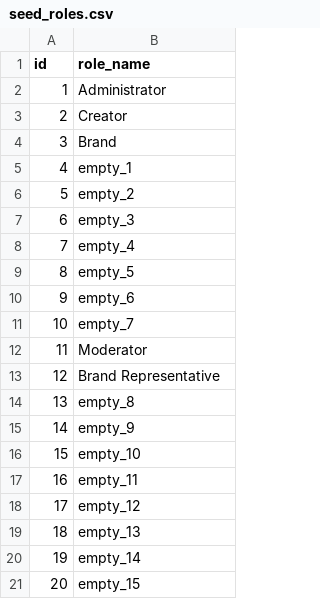
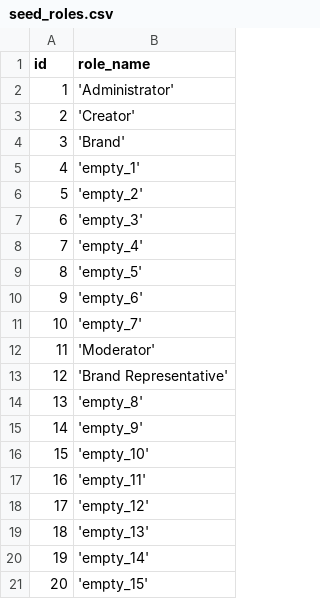
Before and after one commit to YiJohnZhang/https-github.com-YiJohnZhang-sb_capstone_project_02_videoshare, a CSV file: backend/seed/seed_roles.csv, drawn as a sheet; the diff names each change by its address in the sheet, - before the commit and + after, or states it on an @@ line.

```diff
--- a/backend/seed/seed_roles.csv
+++ b/backend/seed/seed_roles.csv
-B2 (role_name): Administrator
+B2 (role_name): 'Administrator'
-B3 (role_name): Creator
+B3 (role_name): 'Creator'
-B4 (role_name): Brand
+B4 (role_name): 'Brand'
-B5 (role_name): empty_1
+B5 (role_name): 'empty_1'
-B6 (role_name): empty_2
+B6 (role_name): 'empty_2'
-B7 (role_name): empty_3
+B7 (role_name): 'empty_3'
-B8 (role_name): empty_4
+B8 (role_name): 'empty_4'
-B9 (role_name): empty_5
+B9 (role_name): 'empty_5'
-B10 (role_name): empty_6
+B10 (role_name): 'empty_6'
-B11 (role_name): empty_7
+B11 (role_name): 'empty_7'
-B12 (role_name): Moderator
+B12 (role_name): 'Moderator'
-B13 (role_name): Brand Representative
+B13 (role_name): 'Brand Representative'
-B14 (role_name): empty_8
+B14 (role_name): 'empty_8'
-B15 (role_name): empty_9
+B15 (role_name): 'empty_9'
-B16 (role_name): empty_10
+B16 (role_name): 'empty_10'
-B17 (role_name): empty_11
+B17 (role_name): 'empty_11'
-B18 (role_name): empty_12
+B18 (role_name): 'empty_12'
-B19 (role_name): empty_13
+B19 (role_name): 'empty_13'
-B20 (role_name): empty_14
+B20 (role_name): 'empty_14'
-B21 (role_name): empty_15
+B21 (role_name): 'empty_15'
```
Also changed, not shown: backend/seed/seed_contents.csv, backend/seed/seed_contents_users_join.csv, 5 other files.
